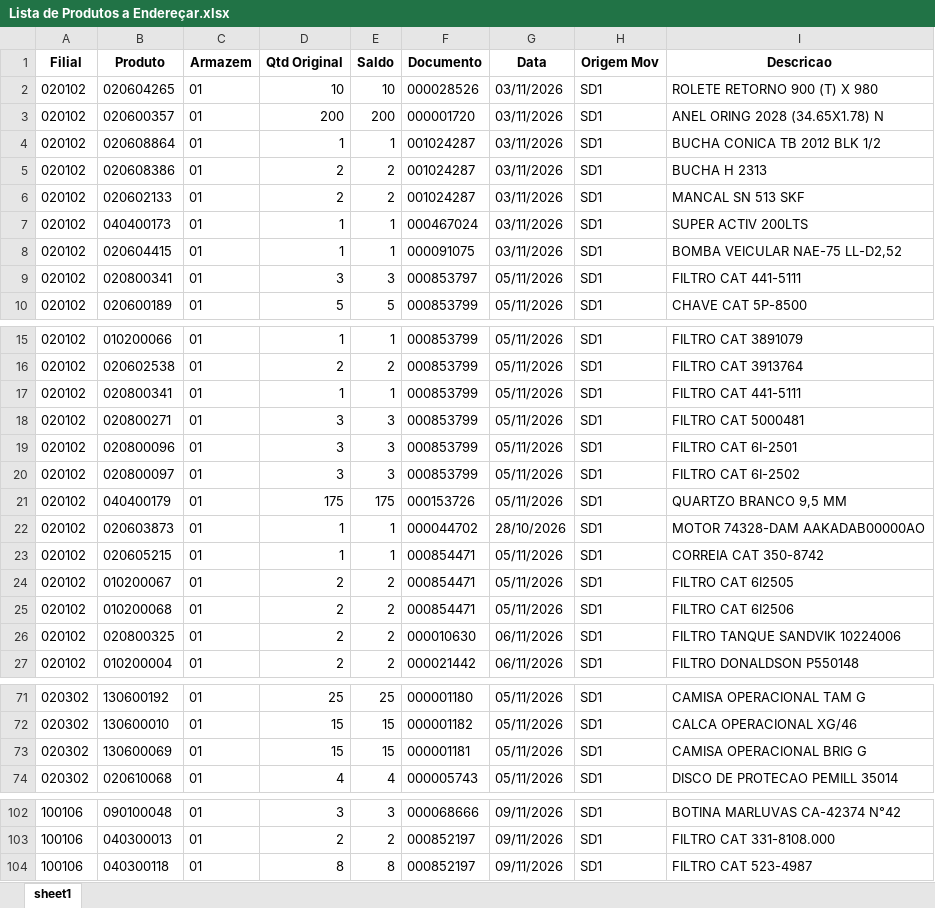
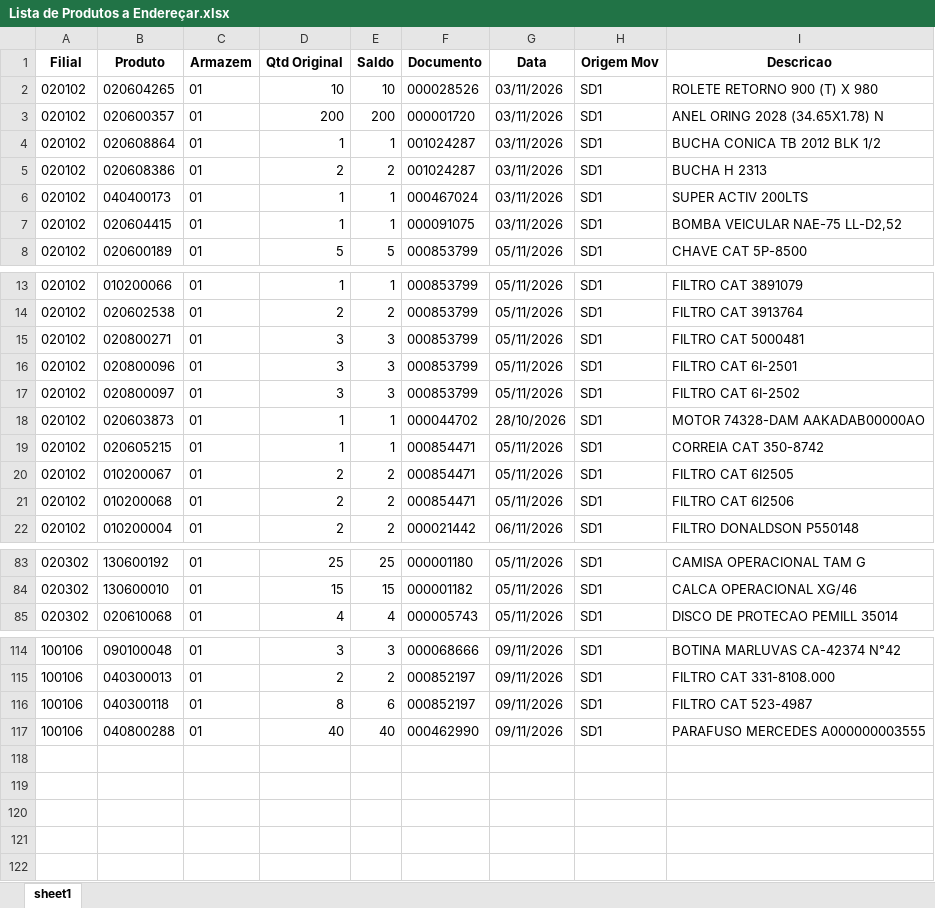
Before and after one commit to kaiquesiqueira-tech/CONSULTOR-PRODUTOS, an Excel workbook: dados/Lista de Produtos a Endereçar.xlsx, sheet sheet1, drawn as a sheet; only a part is shown, gaps mark what is left out; values as stored, in another font and other column widths than the file's, no borders; removed rows and columns are numbered as before the commit, all else as after; the diff covers the shown part only; the diff names each change by its address in the sheet, - before the commit and + after, or states it on an @@ line.

```diff
--- a/dados/Lista de Produtos a Endereçar.xlsx (sheet sheet1)
+++ b/dados/Lista de Produtos a Endereçar.xlsx (sheet sheet1)
-row 6: 020102 | 020602133 | 01 | 2 | 2 | 001024287 | 03/11/2026 | SD1 | MANCAL SN 513 SKF
-row 9: 020102 | 020800341 | 01 | 3 | 3 | 000853797 | 05/11/2026 | SD1 | FILTRO CAT 441-5111
-row 17: 020102 | 020800341 | 01 | 1 | 1 | 000853799 | 05/11/2026 | SD1 | FILTRO CAT 441-5111
-row 21: 020102 | 040400179 | 01 | 175 | 175 | 000153726 | 05/11/2026 | SD1 | QUARTZO BRANCO 9,5 MM
-row 26: 020102 | 020800325 | 01 | 2 | 2 | 000010630 | 06/11/2026 | SD1 | FILTRO TANQUE SANDVIK 10224006
-row 73: 020302 | 130600069 | 01 | 15 | 15 | 000001181 | 05/11/2026 | SD1 | CAMISA OPERACIONAL BRIG G
-E116 (Saldo): 8
+E116 (Saldo): 6
+row 117: 100106 | 040800288 | 01 | 40 | 40 | 000462990 | 09/11/2026 | SD1 | PARAFUSO MERCEDES A000000003555
```
Also changed, not shown: 18 added rows and 2 edited cells elsewhere in this sheet, dados/SALDO_POR_ENDEREÇO.xlsx, 2 other files.
